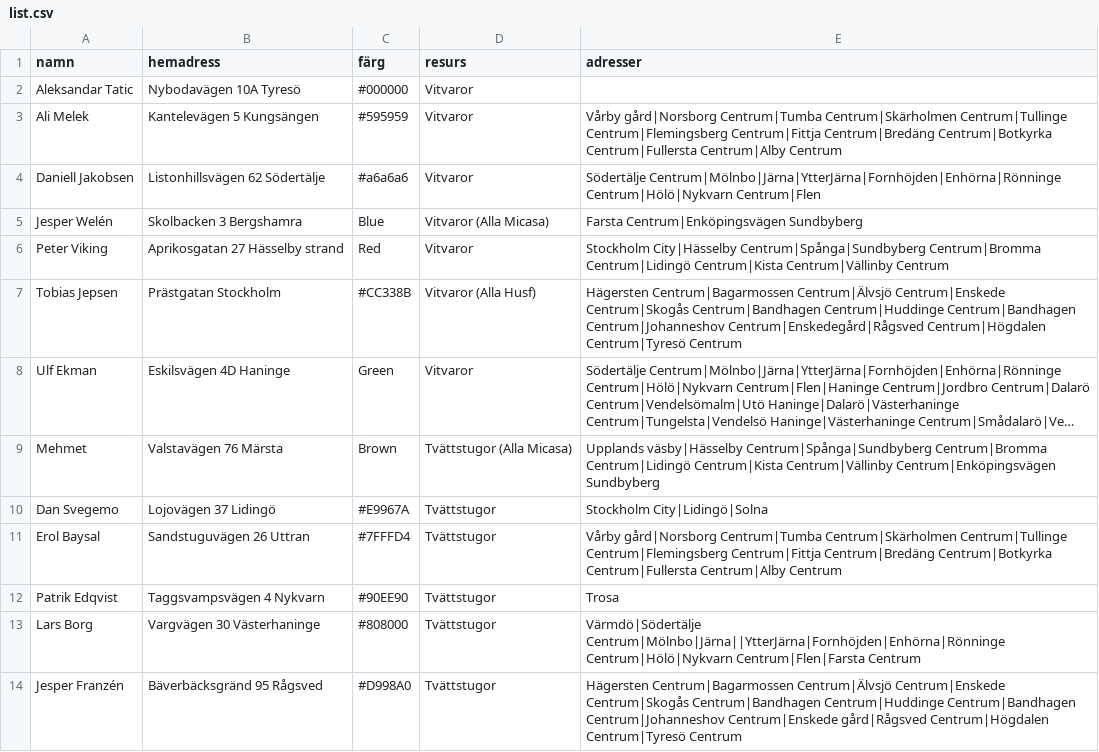
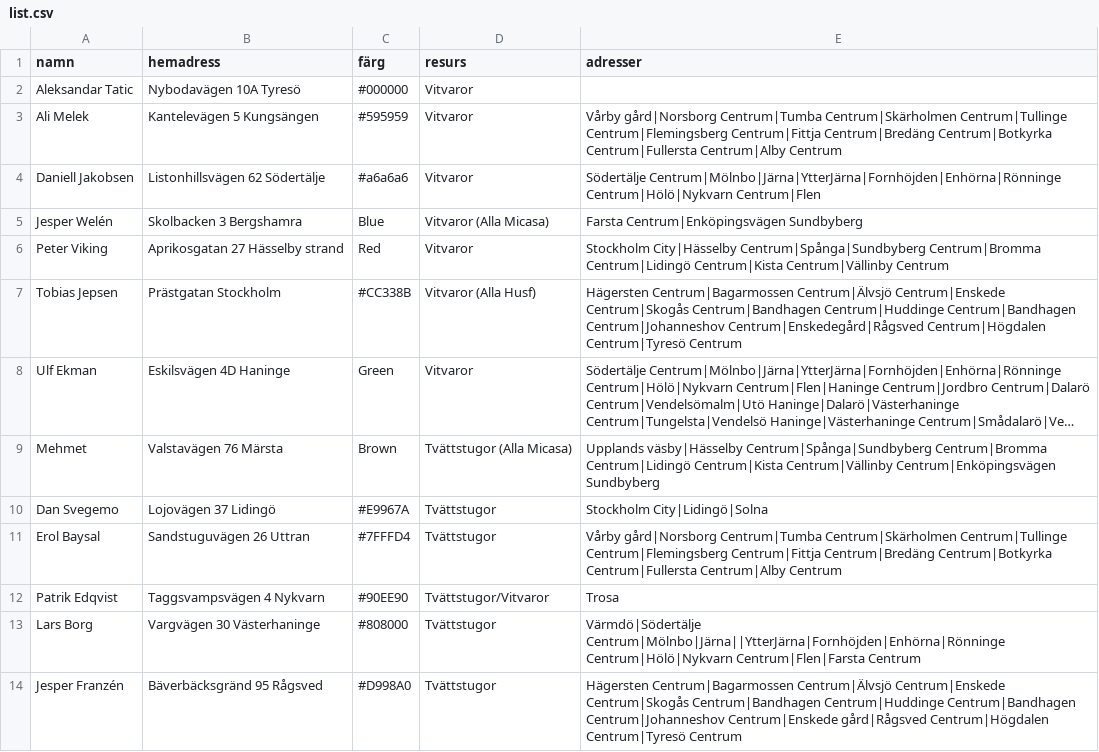
Before and after one commit to Perkanboy/Teknikerlista, a CSV file: list.csv, drawn as a sheet; long unchanged cells end in ….

Commit message:
Update list.csv

```diff
--- a/list.csv
+++ b/list.csv
@@ -11,3 +11,3 @@ Dan Svegemo,Lojovägen 37 Lidingö,#E9967A,Tvättstugor,Stockholm City|Lidingö|
 Erol Baysal,Sandstuguvägen 26 Uttran,#7FFFD4,Tvättstugor,Vårby gård|Norsborg Centrum|Tumba Centrum|Skärholmen Centrum|Tullinge Centrum|Flemingsberg Centrum|Fittja Centrum|Bredäng Centrum|Botkyrka Centrum|Fullersta Centrum|Alby Centrum
-Patrik Edqvist,Taggsvampsvägen 4 Nykvarn,#90EE90,Tvättstugor,"Trosa"
+Patrik Edqvist,Taggsvampsvägen 4 Nykvarn,#90EE90,Tvättstugor/Vitvaror,"Trosa"
 Lars Borg,Vargvägen 30 Västerhaninge,#808000,Tvättstugor,Värmdö|Södertälje Centrum|Mölnbo|Järna||YtterJärna|Fornhöjden|Enhörna|Rönninge Centrum|Hölö|Nykvarn Centrum|Flen|Farsta Centrum
```
